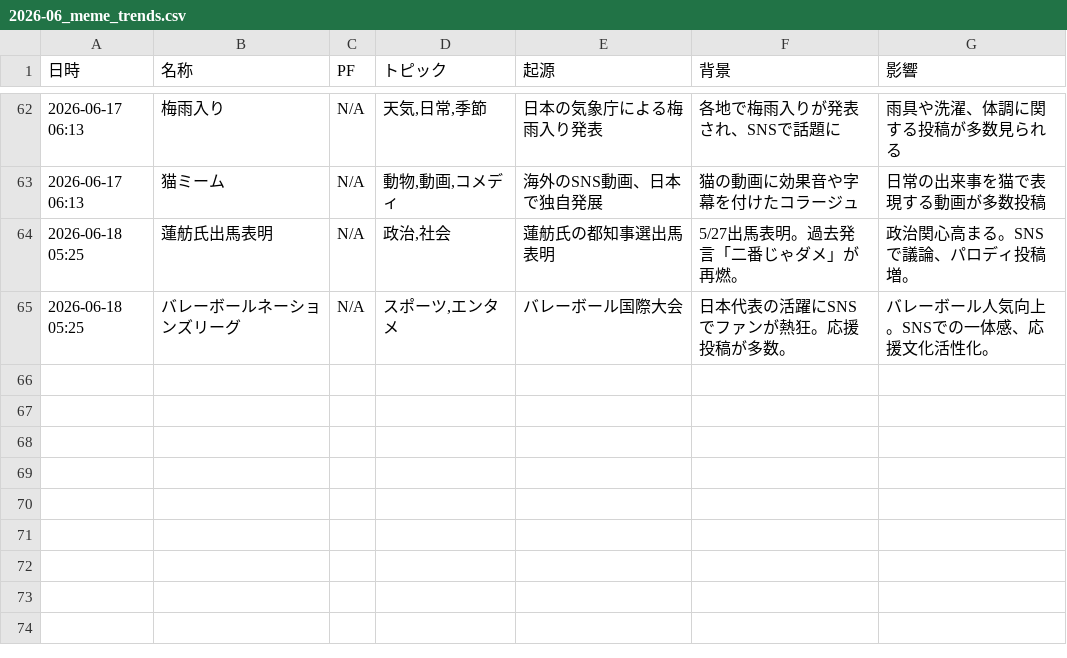
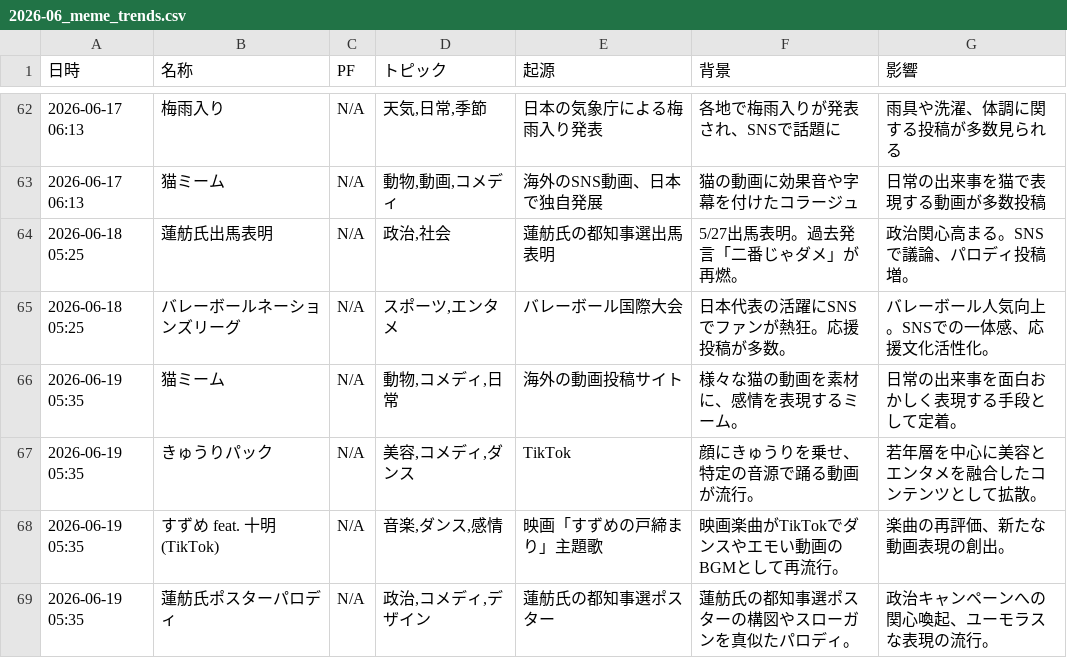
Before and after one commit to Hamaaan/sns-meme-reporting-jp, a CSV file: data/2026/2026-06_meme_trends.csv, drawn as a sheet; only a part is shown, gaps mark what is left out; the diff names each change by its address in the sheet, - before the commit and + after, or states it on an @@ line.

```diff
--- a/data/2026/2026-06_meme_trends.csv
+++ b/data/2026/2026-06_meme_trends.csv
+row 66: 2026-06-19 05:35 | 猫ミーム | N/A | 動物,コメディ,日常 | 海外の動画投稿サイト | 様々な猫の動画を素材に、感情を表現するミーム。 | 日常の出来事を面白おかしく表現する手段として定着。
+row 67: 2026-06-19 05:35 | きゅうりパック | N/A | 美容,コメディ,ダンス | TikTok | 顔にきゅうりを乗せ、特定の音源で踊る動画が流行。 | 若年層を中心に美容とエンタメを融合したコンテンツとして拡散。
+row 68: 2026-06-19 05:35 | すずめ feat. 十明 (TikTok) | N/A | 音楽,ダンス,感情 | 映画「すずめの戸締まり」主題歌 | 映画楽曲がTikTokでダンスやエモい動画のBGMとして再流行。 | 楽曲の再評価、新たな動画表現の創出。
+row 69: 2026-06-19 05:35 | 蓮舫氏ポスターパロディ | N/A | 政治,コメディ,デザイン | 蓮舫氏の都知事選ポスター | 蓮舫氏の都知事選ポスターの構図やスローガンを真似たパロディ。 | 政治キャンペーンへの関心喚起、ユーモラスな表現の流行。
```
Also changed, not shown: 1 other file.
